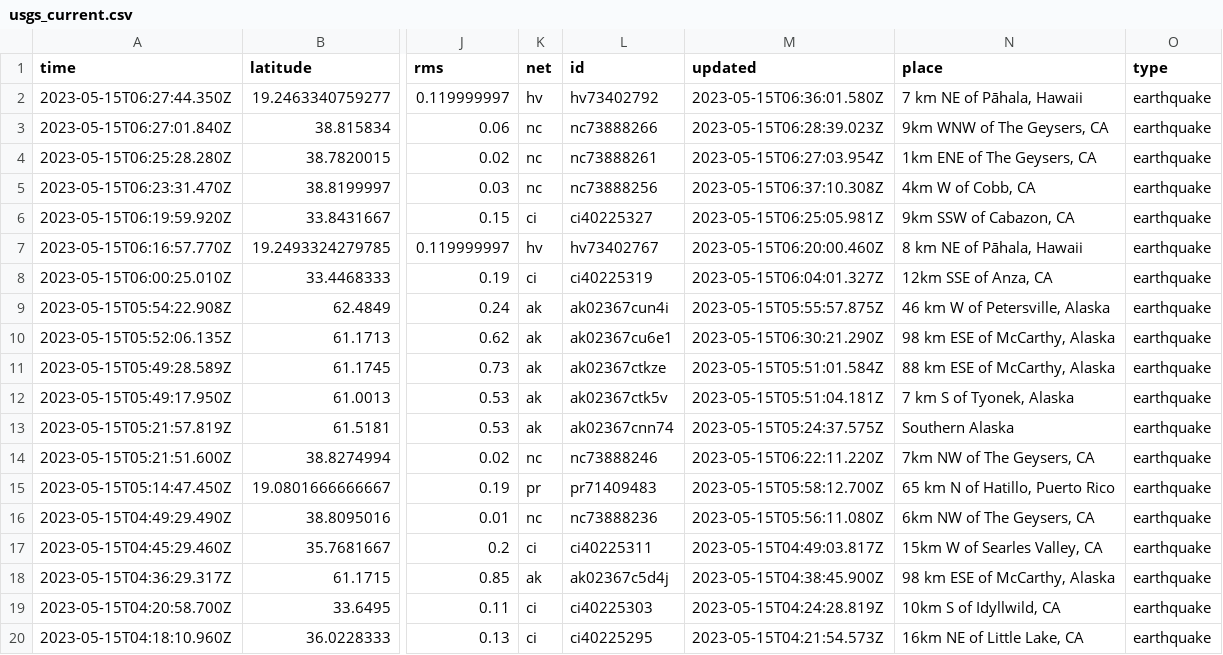
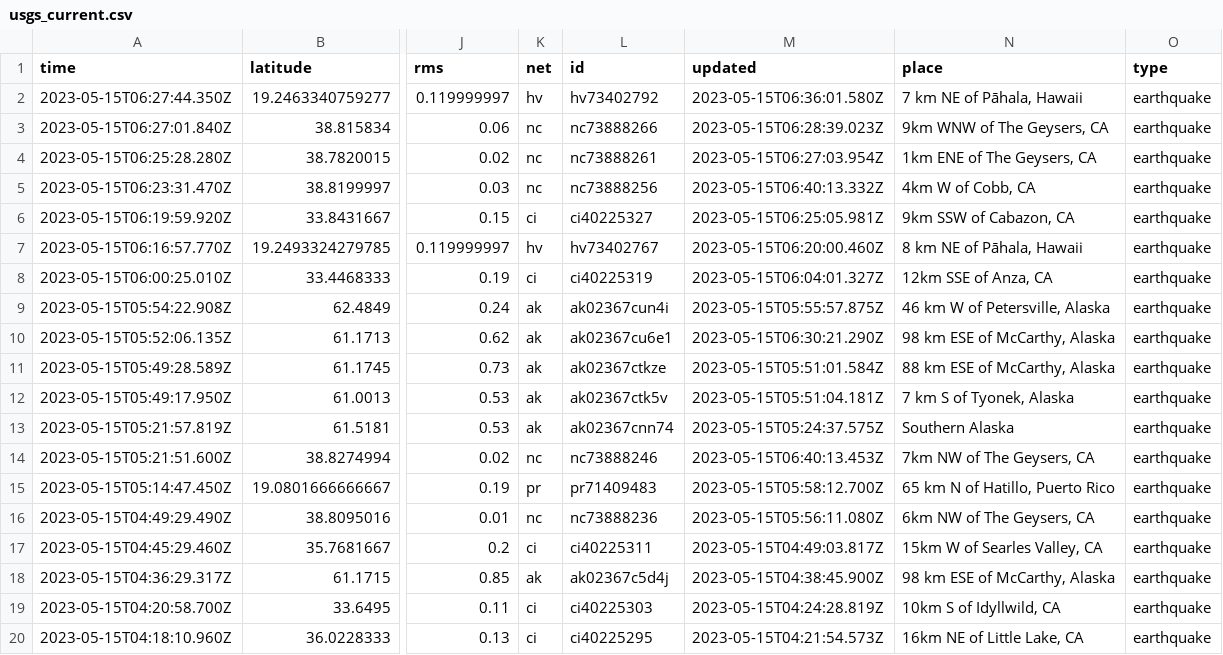
Before and after one commit to sabrinamochi/github-actions, a CSV file: usgs_current.csv, drawn as a sheet; only a part is shown, gaps mark what is left out; the diff names each change by its address in the sheet, - before the commit and + after, or states it on an @@ line.

```diff
--- a/usgs_current.csv
+++ b/usgs_current.csv
-M5 (updated): 2023-05-15T06:37:10.308Z
+M5 (updated): 2023-05-15T06:40:13.332Z
-M14 (updated): 2023-05-15T06:22:11.220Z
+M14 (updated): 2023-05-15T06:40:13.453Z
```
